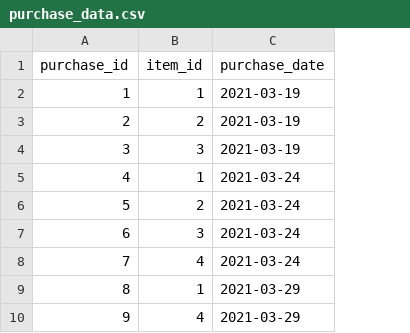
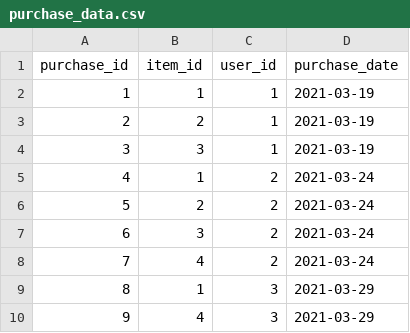
Before and after one commit to jvu123/jvu123-project-website, a CSV file: schema_excel_data/purchase_data.csv, drawn as a sheet; only a part is shown; the diff names each change by its address in the sheet, - before the commit and + after, or states it on an @@ line.

```diff
--- a/schema_excel_data/purchase_data.csv
+++ b/schema_excel_data/purchase_data.csv
+column C (user_id), rows 2-10: 1 | 1 | 1 | 2 | 2 | 2 | 2 | 3 | 3
```
Also changed, not shown: schema_excel_data/item_data.csv, schema_excel_data/user_account_data.csv, 7 other files.
